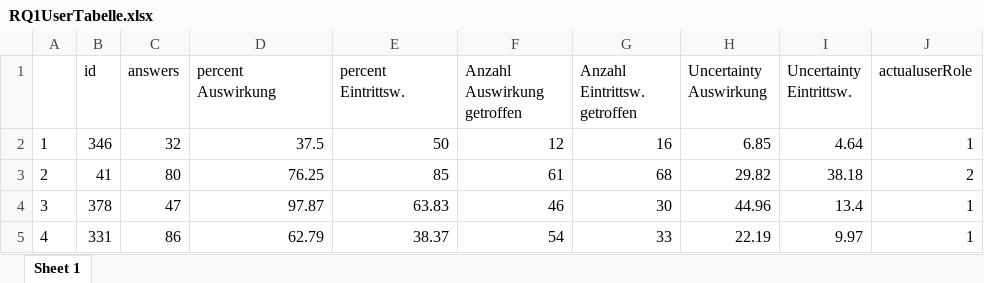
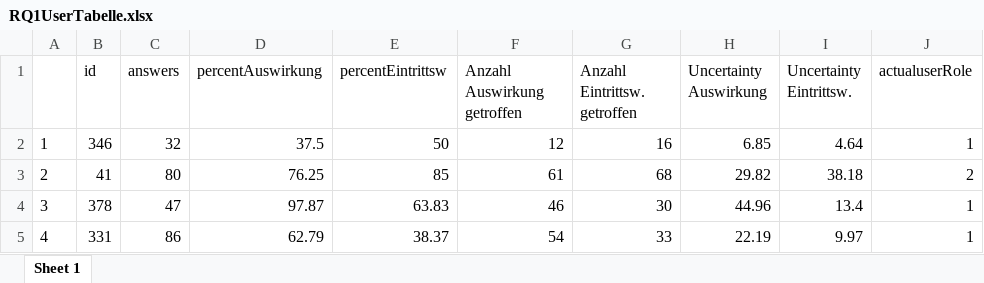
Before and after one commit to akutej/mytestapp, an Excel workbook: RQ1UserTabelle.xlsx, sheet Sheet 1, drawn as a sheet; only a part is shown; values as stored, in another font and other column widths than the file's, no borders; the diff names each change by its address in the sheet, - before the commit and + after, or states it on an @@ line.

```diff
--- a/RQ1UserTabelle.xlsx (sheet Sheet 1)
+++ b/RQ1UserTabelle.xlsx (sheet Sheet 1)
-D1: percent Auswirkung
+D1: percentAuswirkung
-E1: percent Eintrittsw.
+E1: percentEintrittsw
```
Also changed, not shown: 3 other files.
